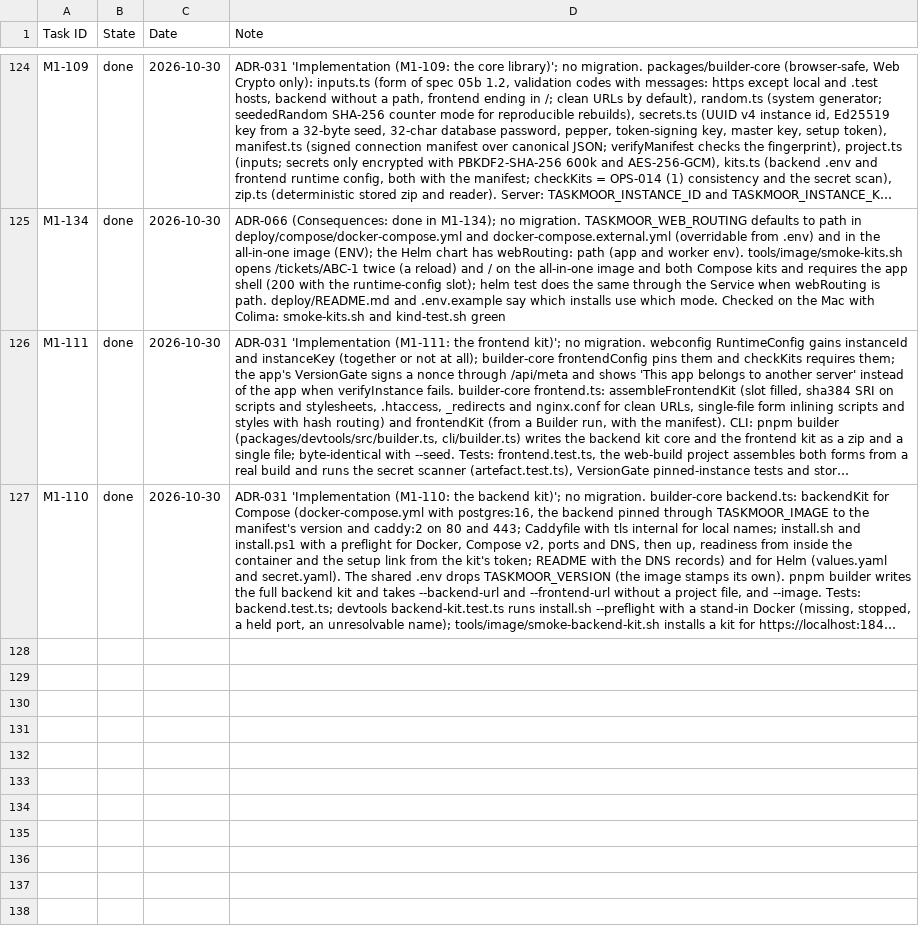
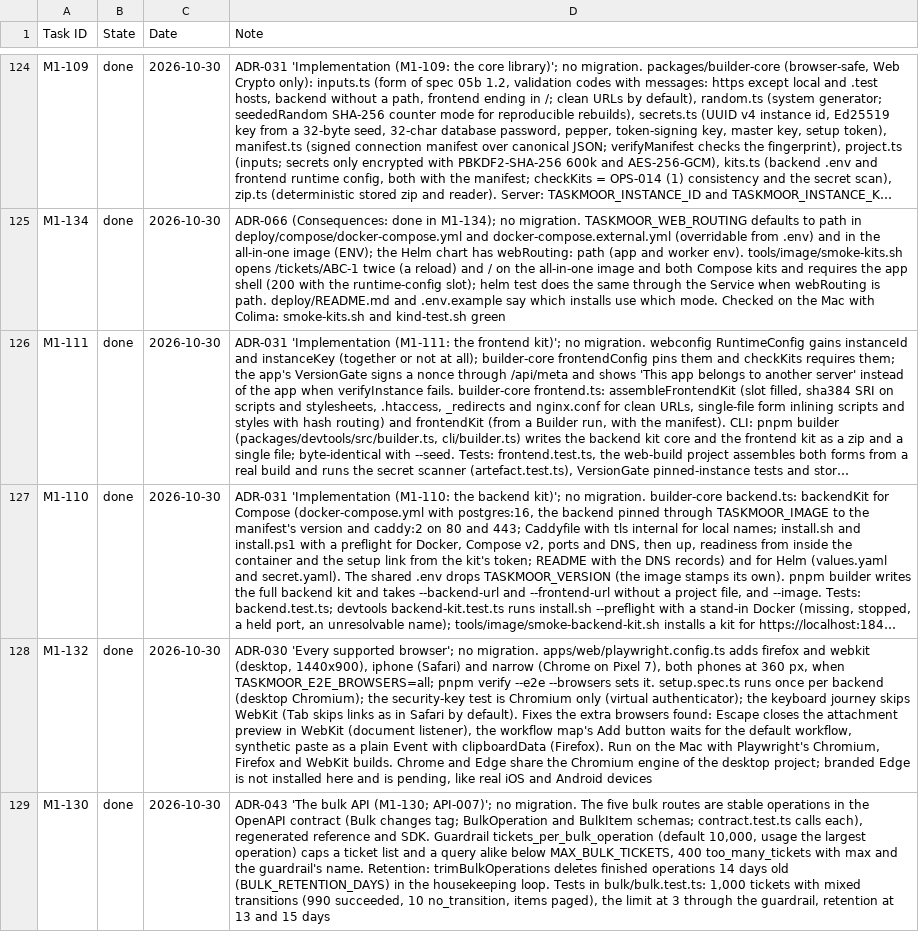
Before and after one commit to rockersands/taskmoor, a CSV file: docs/plan/progress.csv, drawn as a sheet; only a part is shown, gaps mark what is left out; long unchanged cells end in …; the diff names each change by its address in the sheet, - before the commit and + after, or states it on an @@ line.

```diff
--- a/docs/plan/progress.csv
+++ b/docs/plan/progress.csv
+row 128: M1-132 | done | 2026-10-30 | ADR-030 'Every supported browser'; no migration. apps/web/playwright.config.ts adds firefox and webkit (desktop, 1440x900), iphone (Safari) and narrow (Chrome on Pixel 7), both phones at 360 px, when TASKMOOR_E2E_BROWSERS=all; pnpm verify --e2e --browsers sets it. setup.spec.ts runs once per backend (desktop Chromium); the security-key test is Chromium only (virtual authenticator); the keyboard journey skips WebKit (Tab skips links as in Safari by default). Fixes the extra browsers found: Escape closes the attachment preview in WebKit (document listener), the workflow map's Add button waits for the default workflow, synthetic paste as a plain Event with clipboardData (Firefox). Run on the Mac with Playwright's Chromium, Firefox and WebKit builds. Chrome and Edge share the Chromium engine of the desktop project; branded Edge is not installed here and is pending, like real iOS and Android devices
+row 129: M1-130 | done | 2026-10-30 | ADR-043 'The bulk API (M1-130; API-007)'; no migration. The five bulk routes are stable operations in the OpenAPI contract (Bulk changes tag; BulkOperation and BulkItem schemas; contract.test.ts calls each), regenerated reference and SDK. Guardrail tickets_per_bulk_operation (default 10,000, usage the largest operation) caps a ticket list and a query alike below MAX_BULK_TICKETS, 400 too_many_tickets with max and the guardrail's name. Retention: trimBulkOperations deletes finished operations 14 days old (BULK_RETENTION_DAYS) in the housekeeping loop. Tests in bulk/bulk.test.ts: 1,000 tickets with mixed transitions (990 succeeded, 10 no_transition, items paged), the limit at 3 through the guardrail, retention at 13 and 15 days
```
Also changed, not shown: 17 other files.
